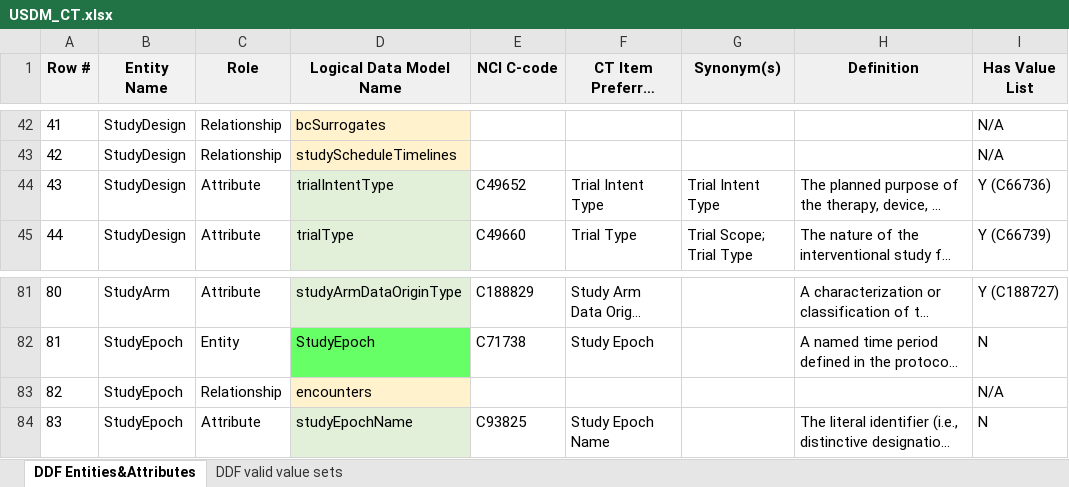
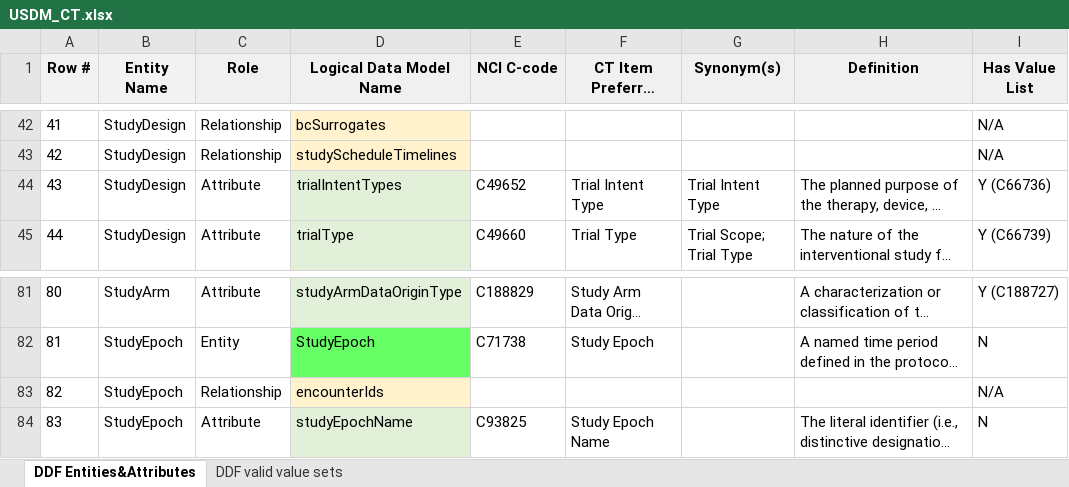
Before and after one commit to cdisc-org/DDF-RA, an Excel workbook: Deliverables/CT/USDM_CT.xlsx, sheet DDF Entities&Attributes, drawn as a sheet; only a part is shown, gaps mark what is left out; long unchanged cells end in …; values as stored, in another font and other column widths than the file's, no borders; the diff names each change by its address in the sheet, - before the commit and + after, or states it on an @@ line.

```diff
--- a/Deliverables/CT/USDM_CT.xlsx (sheet DDF Entities&Attributes)
+++ b/Deliverables/CT/USDM_CT.xlsx (sheet DDF Entities&Attributes)
-D44 (Logical Data Model Name): trialIntentType
+D44 (Logical Data Model Name): trialIntentTypes
-D83 (Logical Data Model Name): encounters
+D83 (Logical Data Model Name): encounterIds
```
Also changed, not shown: sheet DDF valid value sets, Deliverables/CT/USDM_CT_Changes.xlsx.
